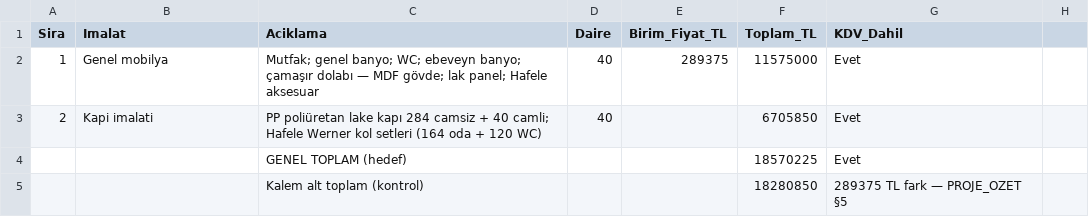
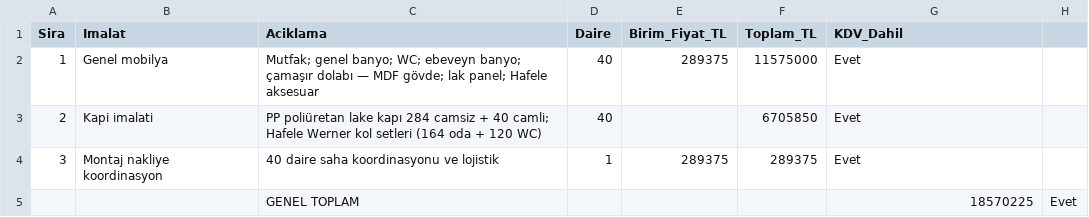
Before and after one commit to barsokrr/meka, a CSV file: metraj/yakup_polat_mobilya/Teklif_Kalem_Kirilimi.csv, drawn as a sheet; removed rows and columns are numbered as before the commit, all else as after; the diff names each change by its address in the sheet, - before the commit and + after, or states it on an @@ line.

```diff
--- a/metraj/yakup_polat_mobilya/Teklif_Kalem_Kirilimi.csv
+++ b/metraj/yakup_polat_mobilya/Teklif_Kalem_Kirilimi.csv
-row 4:  |  | GENEL TOPLAM (hedef) |  |  | 18570225 | Evet
-row 5:  |  | Kalem alt toplam (kontrol) |  |  | 18280850 | 289375 TL fark — PROJE_OZET §5
+row 4: 3 | Montaj nakliye koordinasyon | 40 daire saha koordinasyonu ve lojistik | 1 | 289375 | 289375 | Evet
+row 5:  |  | GENEL TOPLAM |  |  |  | 18570225 | Evet
```
Also changed, not shown: metraj/yakup_polat_mobilya/Finansal_Ozet.csv, 7 other files.
